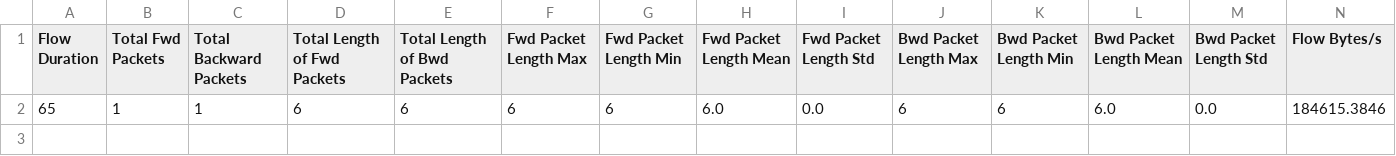
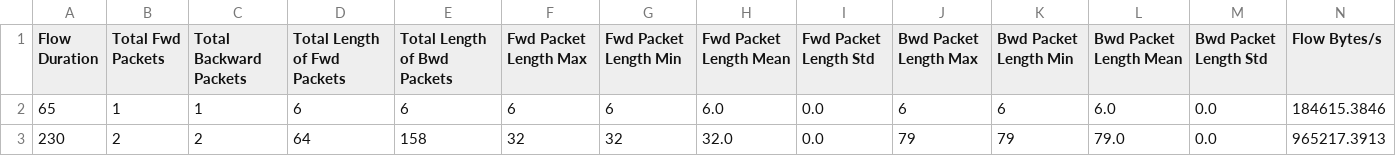
Before and after one commit to Vishnu-kashyap-D/NetShieldAI1, a CSV file: data/feedback/validated_traffic.csv, drawn as a sheet; only a part is shown; rows hold the shown columns only; the diff names each change by its address in the sheet, - before the commit and + after, or states it on an @@ line.

```diff
--- a/data/feedback/validated_traffic.csv
+++ b/data/feedback/validated_traffic.csv
+row 3: 230 | 2 | 2 | 64 | 158 | 32 | 32 | 32.0 | 0.0 | 79 | 79 | 79.0 | 0.0 | 965217.3913
```
Also changed, not shown: 3 other files.
